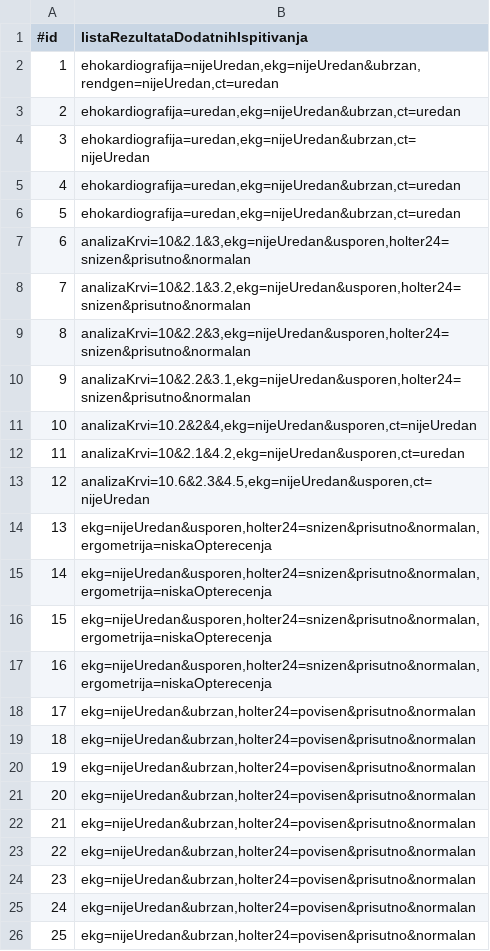
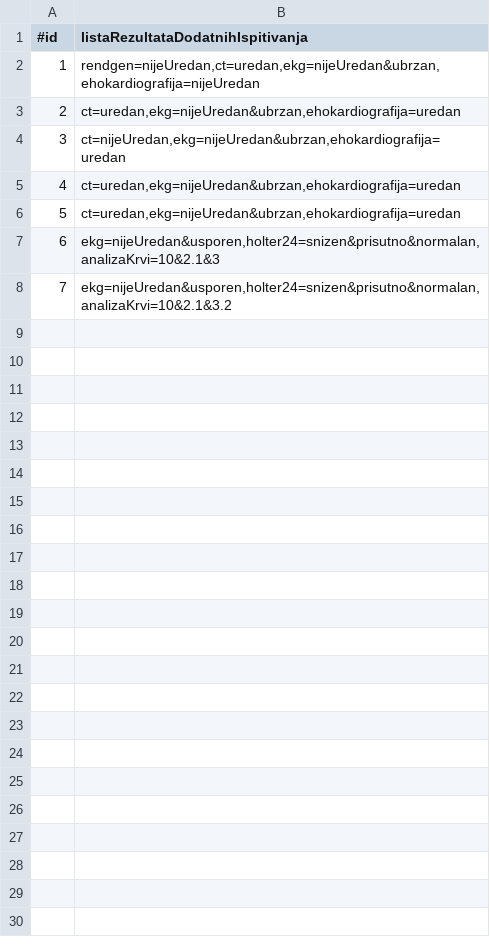
Before and after one commit to magdalenalakic/InzenjeringZnanja, a CSV file: csv-files/dodatna-ispitivanja.csv, drawn as a sheet.

```diff
--- a/csv-files/dodatna-ispitivanja.csv
+++ b/csv-files/dodatna-ispitivanja.csv
@@ -1,26 +1,8 @@
 #id;listaRezultataDodatnihIspitivanja
-1;ehokardiografija=nijeUredan,ekg=nijeUredan&ubrzan,rendgen=nijeUredan,ct=uredan
-2;ehokardiografija=uredan,ekg=nijeUredan&ubrzan,ct=uredan
-3;ehokardiografija=uredan,ekg=nijeUredan&ubrzan,ct=nijeUredan
-4;ehokardiografija=uredan,ekg=nijeUredan&ubrzan,ct=uredan
-5;ehokardiografija=uredan,ekg=nijeUredan&ubrzan,ct=uredan
-6;analizaKrvi=10&2.1&3,ekg=nijeUredan&usporen,holter24=snizen&prisutno&normalan
-7;analizaKrvi=10&2.1&3.2,ekg=nijeUredan&usporen,holter24=snizen&prisutno&normalan
-8;analizaKrvi=10&2.2&3,ekg=nijeUredan&usporen,holter24=snizen&prisutno&normalan
-9;analizaKrvi=10&2.2&3.1,ekg=nijeUredan&usporen,holter24=snizen&prisutno&normalan
-10;analizaKrvi=10.2&2&4,ekg=nijeUredan&usporen,ct=nijeUredan
-11;analizaKrvi=10&2.1&4.2,ekg=nijeUredan&usporen,ct=uredan
-12;analizaKrvi=10.6&2.3&4.5,ekg=nijeUredan&usporen,ct=nijeUredan
-13;ekg=nijeUredan&usporen,holter24=snizen&prisutno&normalan,ergometrija=niskaOpterecenja
-14;ekg=nijeUredan&usporen,holter24=snizen&prisutno&normalan,ergometrija=niskaOpterecenja
-15;ekg=nijeUredan&usporen,holter24=snizen&prisutno&normalan,ergometrija=niskaOpterecenja
-16;ekg=nijeUredan&usporen,holter24=snizen&prisutno&normalan,ergometrija=niskaOpterecenja
-17;ekg=nijeUredan&ubrzan,holter24=povisen&prisutno&normalan
-18;ekg=nijeUredan&ubrzan,holter24=povisen&prisutno&normalan
-19;ekg=nijeUredan&ubrzan,holter24=povisen&prisutno&normalan
-20;ekg=nijeUredan&ubrzan,holter24=povisen&prisutno&normalan
-21;ekg=nijeUredan&ubrzan,holter24=povisen&prisutno&normalan
-22;ekg=nijeUredan&ubrzan,holter24=povisen&prisutno&normalan
-23;ekg=nijeUredan&ubrzan,holter24=povisen&prisutno&normalan
-24;ekg=nijeUredan&ubrzan,holter24=povisen&prisutno&normalan
-25;ekg=nijeUredan&ubrzan,holter24=povisen&prisutno&normalan
+1;rendgen=nijeUredan,ct=uredan,ekg=nijeUredan&ubrzan,ehokardiografija=nijeUredan
+2;ct=uredan,ekg=nijeUredan&ubrzan,ehokardiografija=uredan
+3;ct=nijeUredan,ekg=nijeUredan&ubrzan,ehokardiografija=uredan
+4;ct=uredan,ekg=nijeUredan&ubrzan,ehokardiografija=uredan
+5;ct=uredan,ekg=nijeUredan&ubrzan,ehokardiografija=uredan
+6;ekg=nijeUredan&usporen,holter24=snizen&prisutno&normalan,analizaKrvi=10&2.1&3
+7;ekg=nijeUredan&usporen,holter24=snizen&prisutno&normalan,analizaKrvi=10&2.1&3.2
```
Also changed, not shown: csv-files/fizikalni-pregled.csv, csv-files/lekovi.csv, 5 other files.
